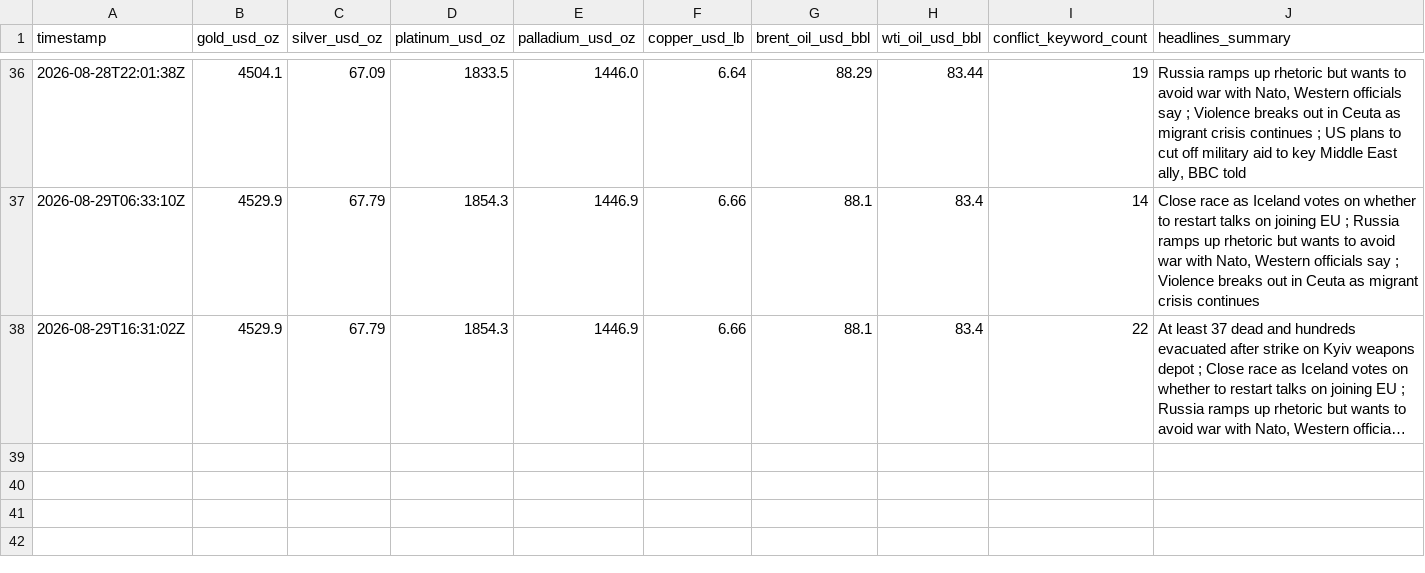
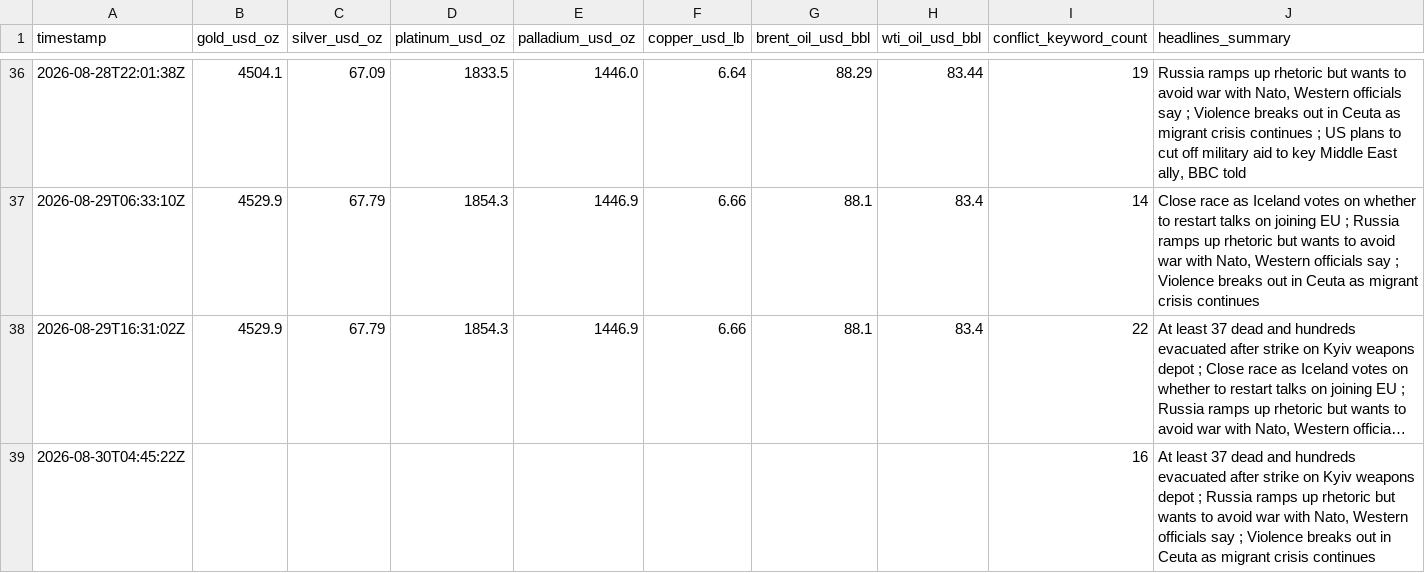
Before and after one commit to vulevu228/MacroConflictTracker, a CSV file: commodity_prices.csv, drawn as a sheet; only a part is shown, gaps mark what is left out; long unchanged cells end in …; the diff names each change by its address in the sheet, - before the commit and + after, or states it on an @@ line.

```diff
--- a/commodity_prices.csv
+++ b/commodity_prices.csv
+row 39: 2026-08-30T04:45:22Z |  |  |  |  |  |  |  | 16 | At least 37 dead and hundreds evacuated after strike on Kyiv weapons depot ; Russia ramps up rhetoric but wants to avoid war with Nato, Western officials say ; Violence breaks out in Ceuta as migrant crisis continues
```
